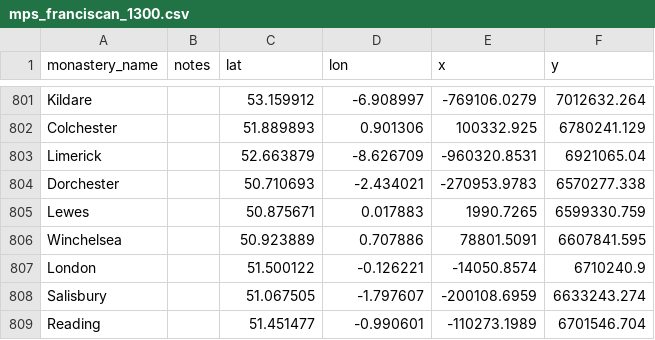
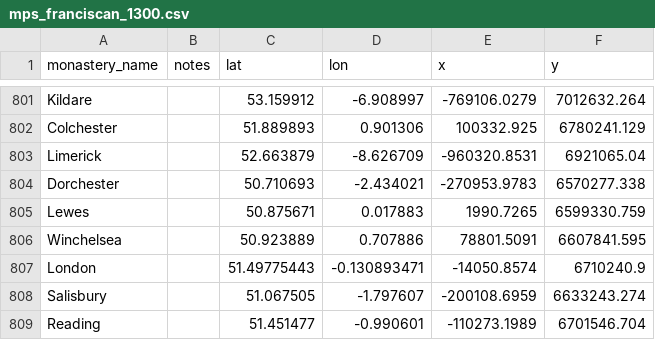
Before and after one commit to jtabordaj/rm_mam_ecotheology, a CSV file: Data/Houses/mps_franciscan_1300.csv, drawn as a sheet; only a part is shown, gaps mark what is left out.

Commit message:
further progress in joining geometry of data sources

```diff
--- a/Data/Houses/mps_franciscan_1300.csv
+++ b/Data/Houses/mps_franciscan_1300.csv
@@ -806,3 +806,3 @@ Lewes,,50.875671,0.017883,1990.7265,6599330.759
 Winchelsea,,50.923889,0.707886,78801.5091,6607841.595
-London,,51.500122,-0.126221,-14050.8574,6710240.9
+London,,51.49775443,-0.130893471,-14050.8574,6710240.9
 Salisbury,,51.067505,-1.797607,-200108.6959,6633243.274
```
Also changed, not shown: 1 other file.
